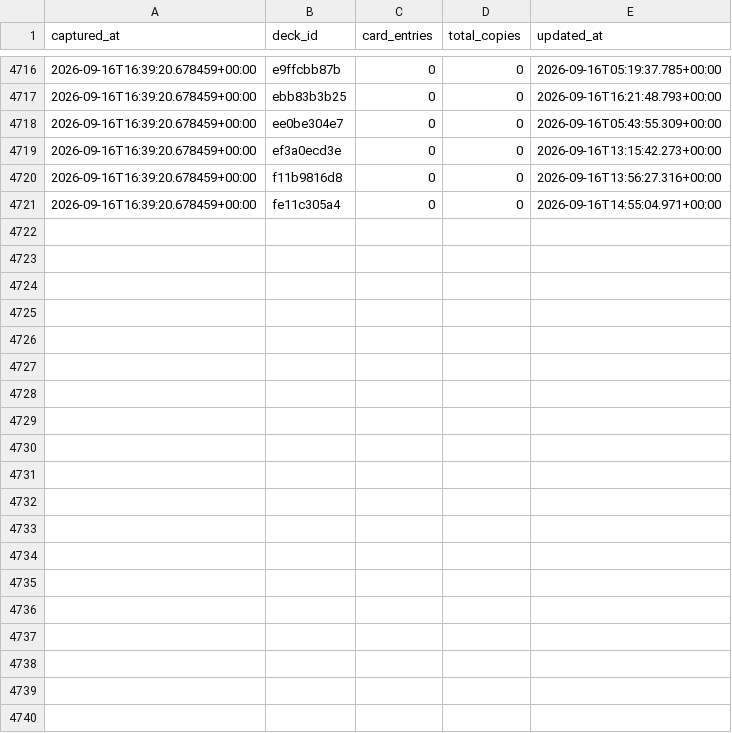
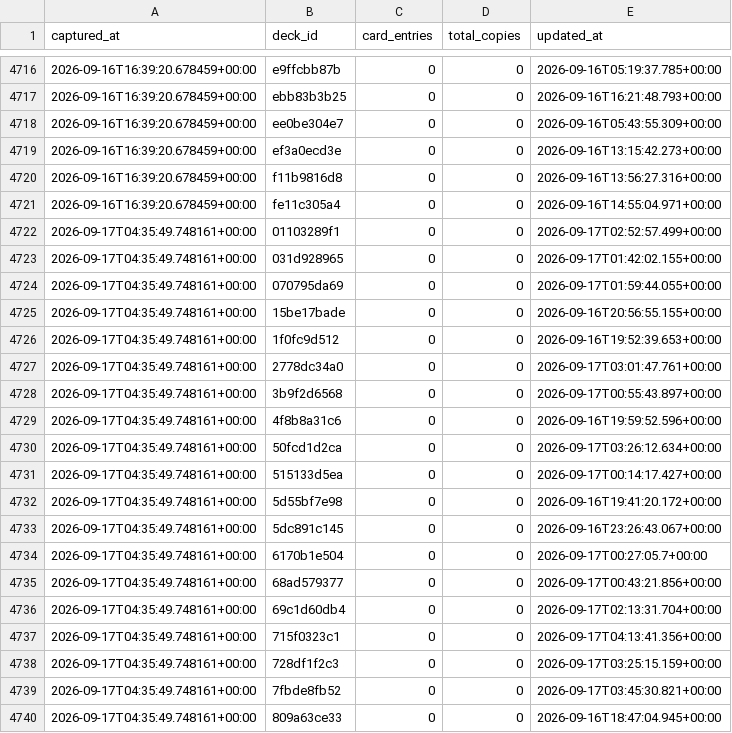
Before and after one commit to tantnlamma/PalworldTCGCache, a CSV file: history/decks.csv, drawn as a sheet; only a part is shown, gaps mark what is left out; the diff covers the shown part only; the diff names each change by its address in the sheet, - before the commit and + after, or states it on an @@ line.

```diff
--- a/history/decks.csv
+++ b/history/decks.csv
+row 4722: 2026-09-17T04:35:49.748161+00:00 | 01103289f1 | 0 | 0 | 2026-09-17T02:52:57.499+00:00
+row 4723: 2026-09-17T04:35:49.748161+00:00 | 031d928965 | 0 | 0 | 2026-09-17T01:42:02.155+00:00
+row 4724: 2026-09-17T04:35:49.748161+00:00 | 070795da69 | 0 | 0 | 2026-09-17T01:59:44.055+00:00
+row 4725: 2026-09-17T04:35:49.748161+00:00 | 15be17bade | 0 | 0 | 2026-09-16T20:56:55.155+00:00
+row 4726: 2026-09-17T04:35:49.748161+00:00 | 1f0fc9d512 | 0 | 0 | 2026-09-16T19:52:39.653+00:00
+row 4727: 2026-09-17T04:35:49.748161+00:00 | 2778dc34a0 | 0 | 0 | 2026-09-17T03:01:47.761+00:00
+row 4728: 2026-09-17T04:35:49.748161+00:00 | 3b9f2d6568 | 0 | 0 | 2026-09-17T00:55:43.897+00:00
+row 4729: 2026-09-17T04:35:49.748161+00:00 | 4f8b8a31c6 | 0 | 0 | 2026-09-16T19:59:52.596+00:00
+row 4730: 2026-09-17T04:35:49.748161+00:00 | 50fcd1d2ca | 0 | 0 | 2026-09-17T03:26:12.634+00:00
+row 4731: 2026-09-17T04:35:49.748161+00:00 | 515133d5ea | 0 | 0 | 2026-09-17T00:14:17.427+00:00
+row 4732: 2026-09-17T04:35:49.748161+00:00 | 5d55bf7e98 | 0 | 0 | 2026-09-16T19:41:20.172+00:00
+row 4733: 2026-09-17T04:35:49.748161+00:00 | 5dc891c145 | 0 | 0 | 2026-09-16T23:26:43.067+00:00
+row 4734: 2026-09-17T04:35:49.748161+00:00 | 6170b1e504 | 0 | 0 | 2026-09-17T00:27:05.7+00:00
+row 4735: 2026-09-17T04:35:49.748161+00:00 | 68ad579377 | 0 | 0 | 2026-09-17T00:43:21.856+00:00
+row 4736: 2026-09-17T04:35:49.748161+00:00 | 69c1d60db4 | 0 | 0 | 2026-09-17T02:13:31.704+00:00
+row 4737: 2026-09-17T04:35:49.748161+00:00 | 715f0323c1 | 0 | 0 | 2026-09-17T04:13:41.356+00:00
+row 4738: 2026-09-17T04:35:49.748161+00:00 | 728df1f2c3 | 0 | 0 | 2026-09-17T03:25:15.159+00:00
+row 4739: 2026-09-17T04:35:49.748161+00:00 | 7fbde8fb52 | 0 | 0 | 2026-09-17T03:45:30.821+00:00
+row 4740: 2026-09-17T04:35:49.748161+00:00 | 809a63ce33 | 0 | 0 | 2026-09-16T18:47:04.945+00:00
```
Also changed, not shown: 21 added rows elsewhere in this file, history/cards.csv, history/colors.csv, 8 other files.
